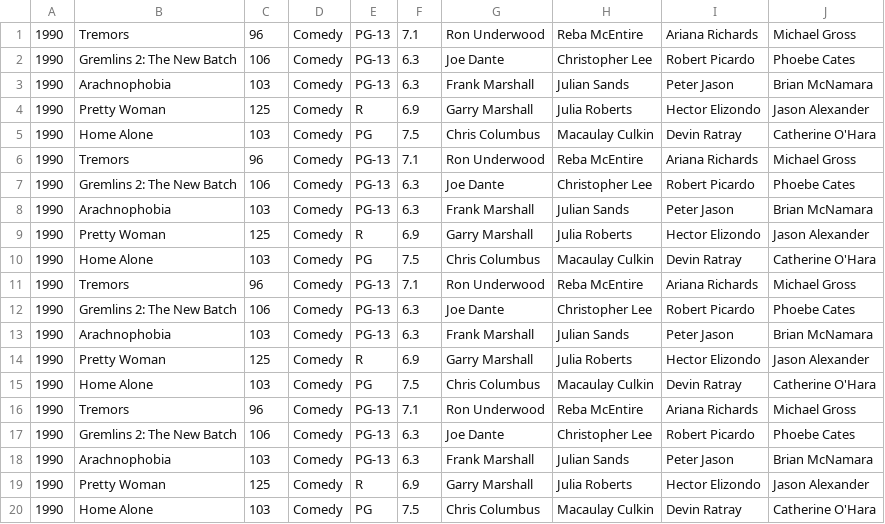
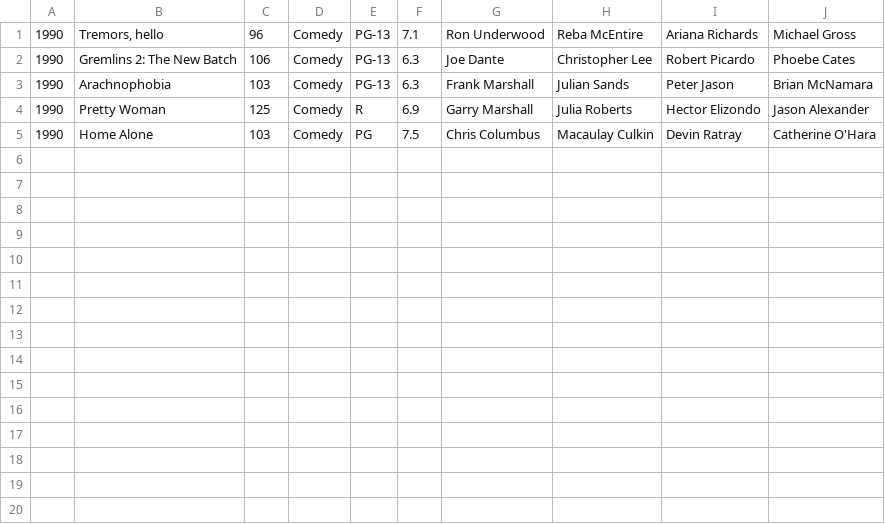
Before and after one commit to hibamai/COMP249_A02-Movie-Library-, a CSV file: comedy.csv, drawn as a sheet.

```diff
--- a/comedy.csv
+++ b/comedy.csv
@@ -1,17 +1,2 @@
-1990,"Tremors",96,Comedy,PG-13,7.1,Ron Underwood,Reba McEntire,Ariana Richards,Michael Gross,
-1990,Gremlins 2: The New Batch,106,Comedy,PG-13,6.3,Joe Dante,Christopher Lee,Robert Picardo,Phoebe Cates,
-1990,Arachnophobia,103,Comedy,PG-13,6.3,Frank Marshall,Julian Sands,Peter Jason,Brian McNamara,
-1990,Pretty Woman,125,Comedy,R,6.9,Garry Marshall,Julia Roberts,Hector Elizondo,Jason Alexander,
-1990,Home Alone,103,Comedy,PG,7.5,Chris Columbus,Macaulay Culkin,Devin Ratray,Catherine O'Hara,
-1990,"Tremors",96,Comedy,PG-13,7.1,Ron Underwood,Reba McEntire,Ariana Richards,Michael Gross,
-1990,Gremlins 2: The New Batch,106,Comedy,PG-13,6.3,Joe Dante,Christopher Lee,Robert Picardo,Phoebe Cates,
-1990,Arachnophobia,103,Comedy,PG-13,6.3,Frank Marshall,Julian Sands,Peter Jason,Brian McNamara,
-1990,Pretty Woman,125,Comedy,R,6.9,Garry Marshall,Julia Roberts,Hector Elizondo,Jason Alexander,
-1990,Home Alone,103,Comedy,PG,7.5,Chris Columbus,Macaulay Culkin,Devin Ratray,Catherine O'Hara,
-1990,"Tremors",96,Comedy,PG-13,7.1,Ron Underwood,Reba McEntire,Ariana Richards,Michael Gross,
-1990,Gremlins 2: The New Batch,106,Comedy,PG-13,6.3,Joe Dante,Christopher Lee,Robert Picardo,Phoebe Cates,
-1990,Arachnophobia,103,Comedy,PG-13,6.3,Frank Marshall,Julian Sands,Peter Jason,Brian McNamara,
-1990,Pretty Woman,125,Comedy,R,6.9,Garry Marshall,Julia Roberts,Hector Elizondo,Jason Alexander,
-1990,Home Alone,103,Comedy,PG,7.5,Chris Columbus,Macaulay Culkin,Devin Ratray,Catherine O'Hara,
-1990,"Tremors",96,Comedy,PG-13,7.1,Ron Underwood,Reba McEntire,Ariana Richards,Michael Gross,
+1990,"Tremors, hello",96,Comedy,PG-13,7.1,Ron Underwood,Reba McEntire,Ariana Richards,Michael Gross,
 1990,Gremlins 2: The New Batch,106,Comedy,PG-13,6.3,Joe Dante,Christopher Lee,Robert Picardo,Phoebe Cates,
```
Also changed, not shown: 30 other files.
